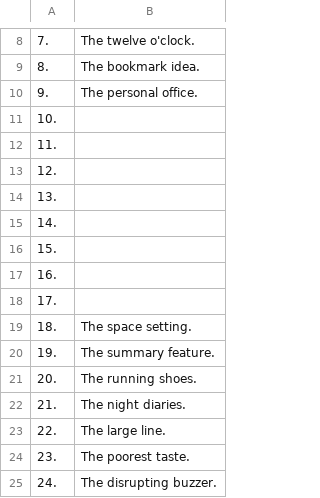
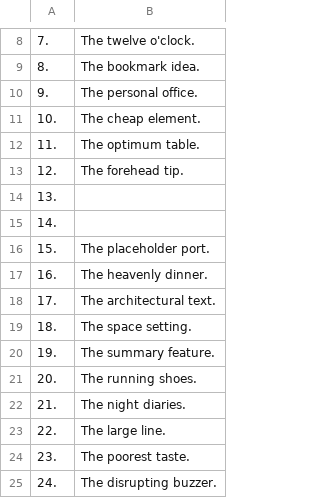
Before and after one commit to openroot/onlyIf31, a TSV file: 1. longVariable47/17. cosmicLe34/17. cosmicLe34.tsv, drawn as a sheet; only a part is shown, gaps mark what is left out.

Commit message:
update

```diff
--- a/1. longVariable47/17. cosmicLe34/17. cosmicLe34.tsv
+++ b/1. longVariable47/17. cosmicLe34/17. cosmicLe34.tsv
@@ -10,10 +10,10 @@
 9.	The personal office.
-10.	
-11.	
-12.	
+10.	The cheap element.
+11.	The optimum table.
+12.	The forehead tip.
 13.	
 14.	
-15.	
-16.	
-17.	
+15.	The placeholder port.
+16.	The heavenly dinner.
+17.	The architectural text.
 18.	The space setting.
```
